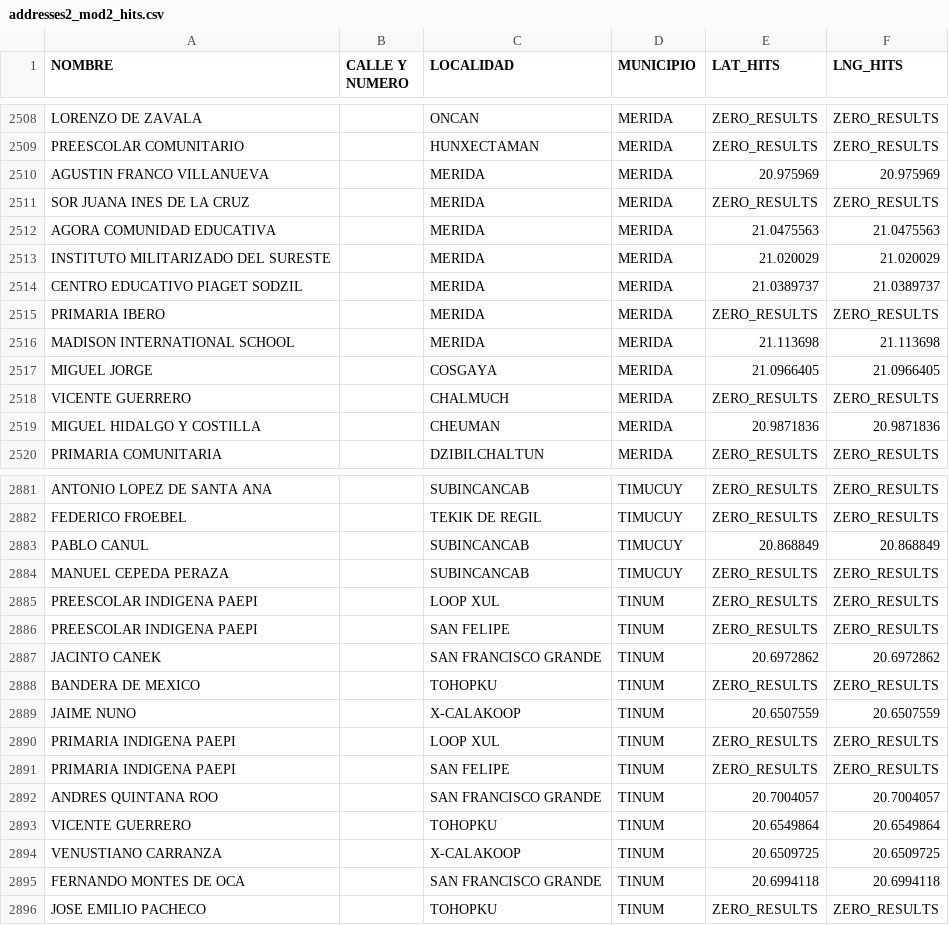
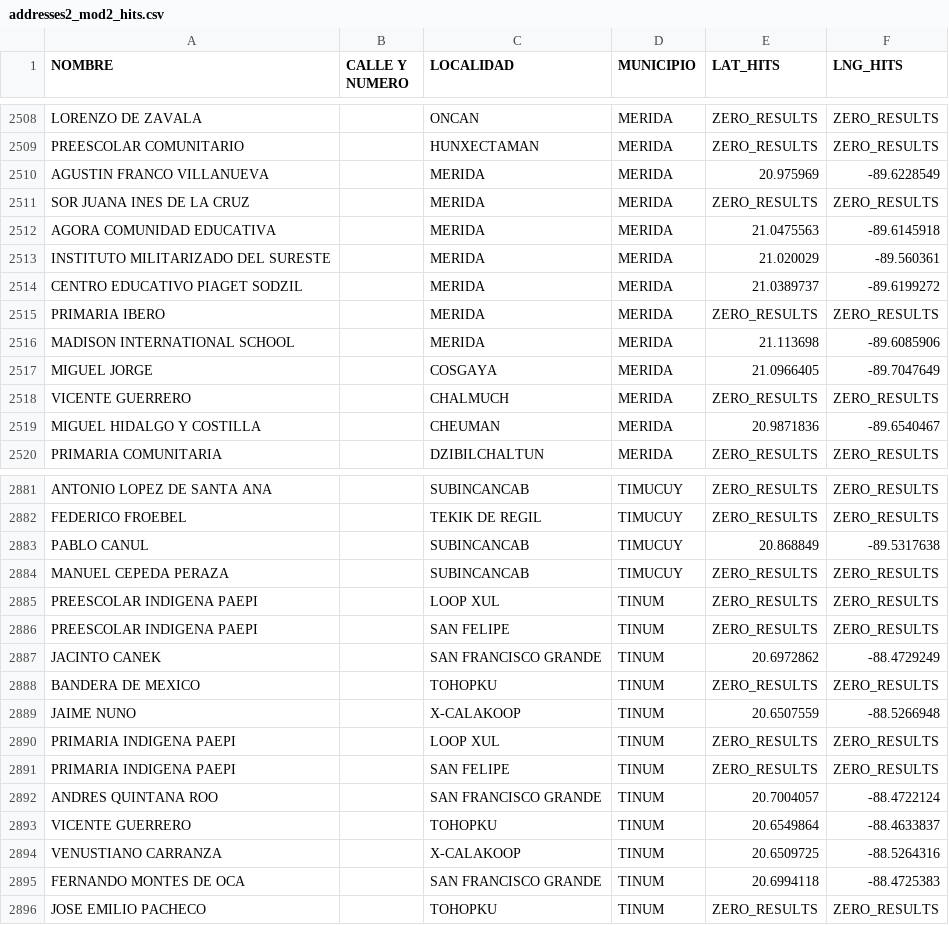
Before and after one commit to silviodaniel/U-of-Florida-Yucatan-Project, a CSV file: Linux Data/addresses2_mod2_hits.csv, drawn as a sheet; only a part is shown, gaps mark what is left out; the diff covers the shown part only.

```diff
--- a/Linux Data/addresses2_mod2_hits.csv
+++ b/Linux Data/addresses2_mod2_hits.csv
@@ -2509,12 +2509,12 @@ LORENZO DE ZAVALA,,ONCAN,MERIDA,ZERO_RESULTS,ZERO_RESULTS
 PREESCOLAR COMUNITARIO,,HUNXECTAMAN,MERIDA,ZERO_RESULTS,ZERO_RESULTS
-AGUSTIN FRANCO VILLANUEVA,,MERIDA,MERIDA,20.975969,20.975969
+AGUSTIN FRANCO VILLANUEVA,,MERIDA,MERIDA,20.975969,-89.6228549
 SOR JUANA INES DE LA CRUZ,,MERIDA,MERIDA,ZERO_RESULTS,ZERO_RESULTS
-AGORA COMUNIDAD EDUCATIVA,,MERIDA,MERIDA,21.0475563,21.0475563
-INSTITUTO MILITARIZADO DEL SURESTE,,MERIDA,MERIDA,21.020029,21.020029
-CENTRO EDUCATIVO PIAGET SODZIL,,MERIDA,MERIDA,21.0389737,21.0389737
+AGORA COMUNIDAD EDUCATIVA,,MERIDA,MERIDA,21.0475563,-89.6145918
+INSTITUTO MILITARIZADO DEL SURESTE,,MERIDA,MERIDA,21.020029,-89.560361
+CENTRO EDUCATIVO PIAGET SODZIL,,MERIDA,MERIDA,21.0389737,-89.6199272
 PRIMARIA IBERO,,MERIDA,MERIDA,ZERO_RESULTS,ZERO_RESULTS
-MADISON INTERNATIONAL SCHOOL,,MERIDA,MERIDA,21.113698,21.113698
-MIGUEL JORGE,,COSGAYA,MERIDA,21.0966405,21.0966405
+MADISON INTERNATIONAL SCHOOL,,MERIDA,MERIDA,21.113698,-89.6085906
+MIGUEL JORGE,,COSGAYA,MERIDA,21.0966405,-89.7047649
 VICENTE GUERRERO,,CHALMUCH,MERIDA,ZERO_RESULTS,ZERO_RESULTS
-MIGUEL HIDALGO Y COSTILLA,,CHEUMAN,MERIDA,20.9871836,20.9871836
+MIGUEL HIDALGO Y COSTILLA,,CHEUMAN,MERIDA,20.9871836,-89.6540467
 PRIMARIA COMUNITARIA,,DZIBILCHALTUN,MERIDA,ZERO_RESULTS,ZERO_RESULTS
@@ -2882,3 +2882,3 @@ ANTONIO LOPEZ DE SANTA ANA,,SUBINCANCAB,TIMUCUY,ZERO_RESULTS,ZERO_RESULTS
 FEDERICO FROEBEL,,TEKIK DE REGIL,TIMUCUY,ZERO_RESULTS,ZERO_RESULTS
-PABLO CANUL,,SUBINCANCAB,TIMUCUY,20.868849,20.868849
+PABLO CANUL,,SUBINCANCAB,TIMUCUY,20.868849,-89.5317638
 MANUEL CEPEDA PERAZA,,SUBINCANCAB,TIMUCUY,ZERO_RESULTS,ZERO_RESULTS
@@ -2886,11 +2886,11 @@ PREESCOLAR INDIGENA PAEPI,,LOOP XUL,TINUM,ZERO_RESULTS,ZERO_RESULTS
 PREESCOLAR INDIGENA PAEPI,,SAN FELIPE,TINUM,ZERO_RESULTS,ZERO_RESULTS
-JACINTO CANEK,,SAN FRANCISCO GRANDE,TINUM,20.6972862,20.6972862
+JACINTO CANEK,,SAN FRANCISCO GRANDE,TINUM,20.6972862,-88.4729249
 BANDERA DE MEXICO,,TOHOPKU,TINUM,ZERO_RESULTS,ZERO_RESULTS
-JAIME NUNO,,X-CALAKOOP,TINUM,20.6507559,20.6507559
+JAIME NUNO,,X-CALAKOOP,TINUM,20.6507559,-88.5266948
 PRIMARIA INDIGENA PAEPI,,LOOP XUL,TINUM,ZERO_RESULTS,ZERO_RESULTS
 PRIMARIA INDIGENA PAEPI,,SAN FELIPE,TINUM,ZERO_RESULTS,ZERO_RESULTS
-ANDRES QUINTANA ROO,,SAN FRANCISCO GRANDE,TINUM,20.7004057,20.7004057
-VICENTE GUERRERO,,TOHOPKU,TINUM,20.6549864,20.6549864
-VENUSTIANO CARRANZA,,X-CALAKOOP,TINUM,20.6509725,20.6509725
-FERNANDO MONTES DE OCA,,SAN FRANCISCO GRANDE,TINUM,20.6994118,20.6994118
+ANDRES QUINTANA ROO,,SAN FRANCISCO GRANDE,TINUM,20.7004057,-88.4722124
+VICENTE GUERRERO,,TOHOPKU,TINUM,20.6549864,-88.4633837
+VENUSTIANO CARRANZA,,X-CALAKOOP,TINUM,20.6509725,-88.5264316
+FERNANDO MONTES DE OCA,,SAN FRANCISCO GRANDE,TINUM,20.6994118,-88.4725383
 JOSE EMILIO PACHECO,,TOHOPKU,TINUM,ZERO_RESULTS,ZERO_RESULTS
```
Also changed, not shown: 90 edited cells elsewhere in this file, 2 other files.
